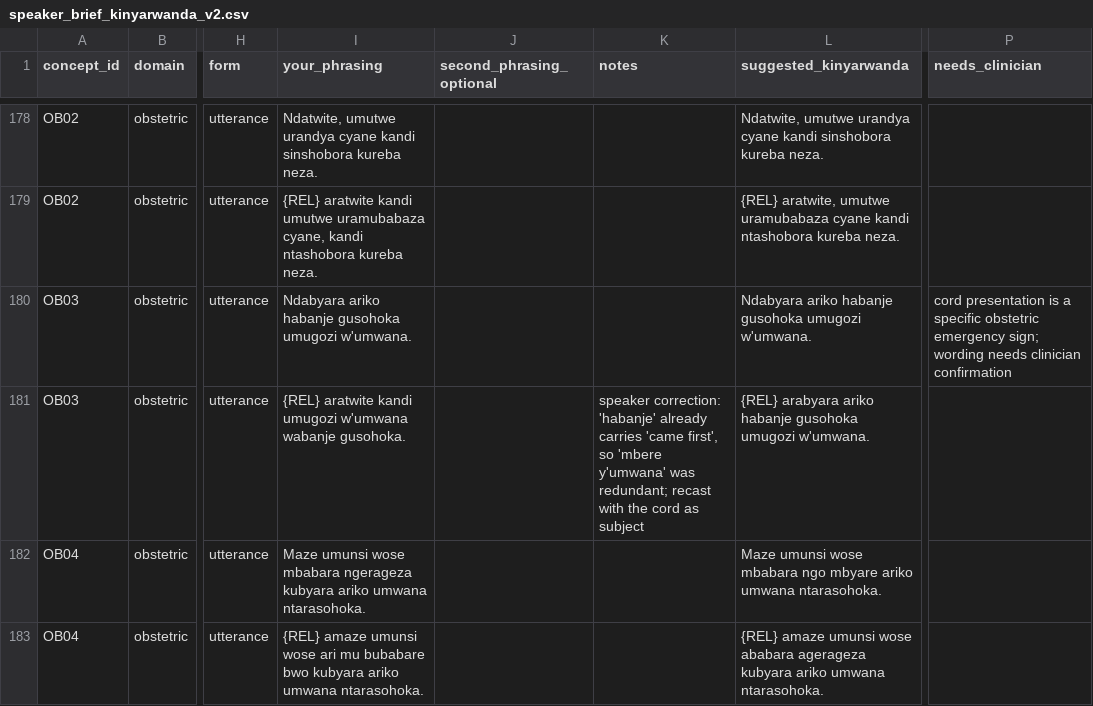
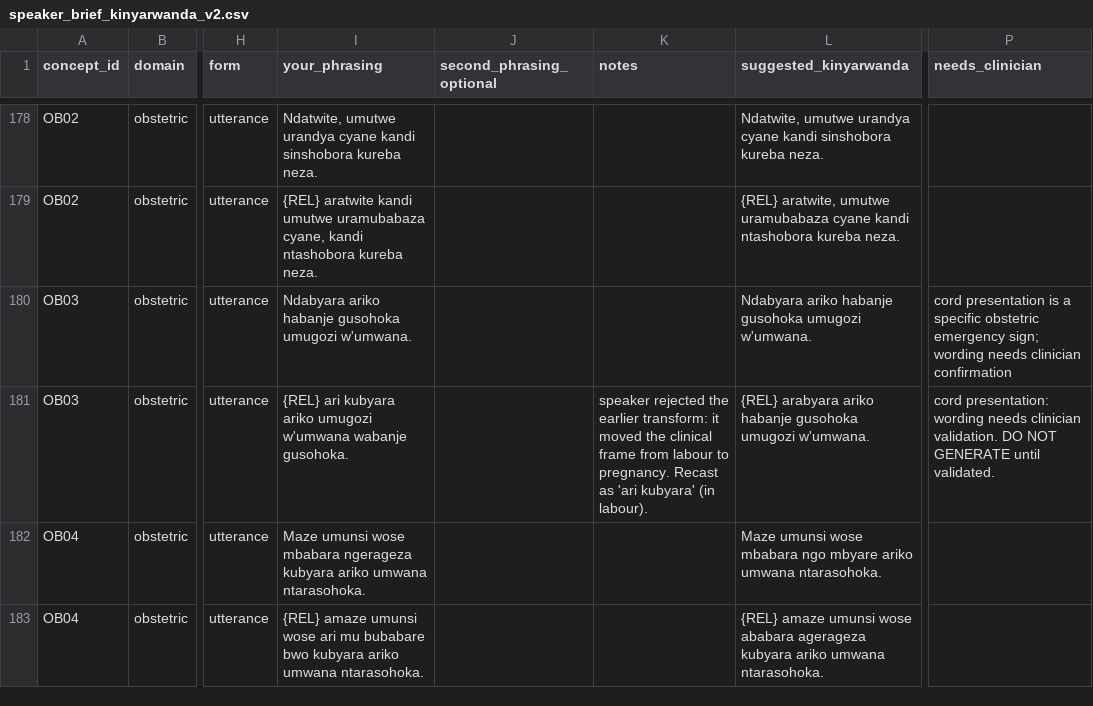
Before and after one commit to mariusbayizere/healthguard-ai, a CSV file: kinyamed/ml_model/review/speaker_brief_kinyarwanda_v2.csv, drawn as a sheet; only a part is shown, gaps mark what is left out; the diff names each change by its address in the sheet, - before the commit and + after, or states it on an @@ line.

```diff
--- a/kinyamed/ml_model/review/speaker_brief_kinyarwanda_v2.csv
+++ b/kinyamed/ml_model/review/speaker_brief_kinyarwanda_v2.csv
-I181 (your_phrasing): {REL} aratwite kandi umugozi w'umwana…
+I181 (your_phrasing): {REL} ari kubyara ariko umugozi w'umwana…
-K181 (notes): speaker correction: 'habanje' already carries 'came first', so 'mbere y'umwana' was redundant; recast with the cord as subject
+K181 (notes): speaker rejected the earlier transform: it moved the clinical frame from labour to pregnancy. Recast as 'ari kubyara' (in labour).
-P181 (needs_clinician): (empty)
+P181 (needs_clinician): cord presentation: wording needs clinician validation. DO NOT GENERATE until validated.
```
Also changed, not shown: kinyamed/ml_model/review/concept_relation_audit.csv, 3 other files.
